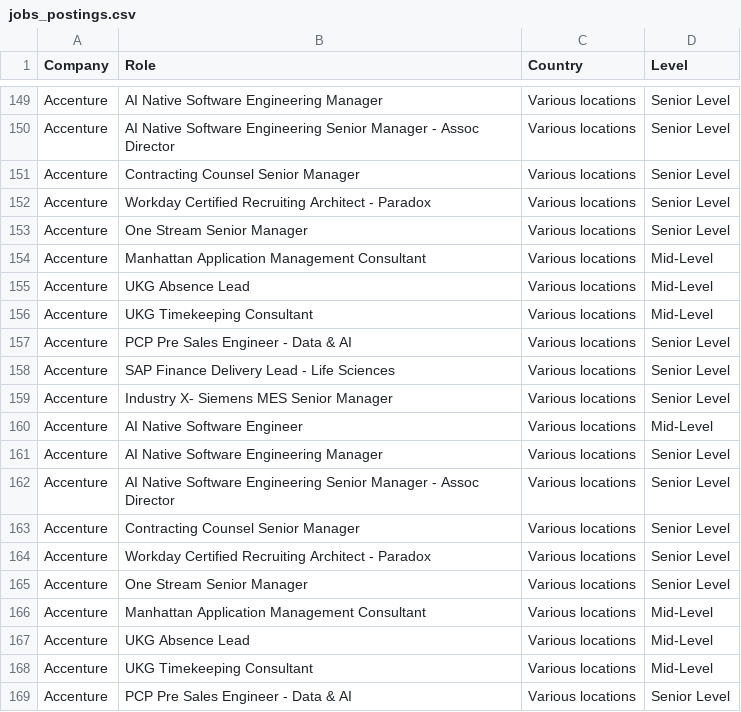
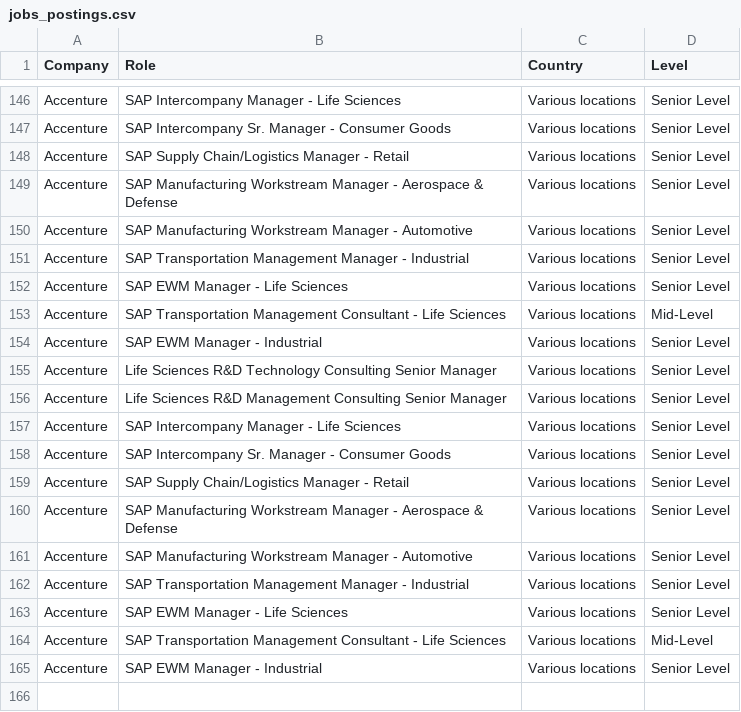
Before and after one commit to nefigarcia/outsourcing-analysis, a CSV file: jobs_postings.csv, drawn as a sheet; only a part is shown, gaps mark what is left out; removed rows and columns are numbered as before the commit, all else as after; the diff covers the shown part only; the diff names each change by its address in the sheet, - before the commit and + after, or states it on an @@ line.

```diff
--- a/jobs_postings.csv
+++ b/jobs_postings.csv
-B146 (Role): AI Native Software Engineering Manager
+B146 (Role): SAP Intercompany Manager - Life Sciences
-B147 (Role): AI Native Software Engineering Senior Manager - Assoc Director
+B147 (Role): SAP Intercompany Sr. Manager - Consumer Goods
-B148 (Role): Contracting Counsel Senior Manager
+B148 (Role): SAP Supply Chain/Logistics Manager - Retail
-B149 (Role): Workday Certified Recruiting Architect - Paradox
+B149 (Role): SAP Manufacturing Workstream Manager - Aerospace & Defense
-B150 (Role): One Stream Senior Manager
+B150 (Role): SAP Manufacturing Workstream Manager - Automotive
-B151 (Role): Manhattan Application Management Consultant
+B151 (Role): SAP Transportation Management Manager - Industrial
-D151:D152 (Level): Mid-Level
+D151:D152 (Level): Senior Level
-B152 (Role): UKG Absence Lead
+B152 (Role): SAP EWM Manager - Life Sciences
-B153 (Role): UKG Timekeeping Consultant
+B153 (Role): SAP Transportation Management Consultant - Life Sciences
-B154 (Role): PCP Pre Sales Engineer - Data & AI
+B154 (Role): SAP EWM Manager - Industrial
-B155 (Role): SAP Finance Delivery Lead - Life Sciences
+B155 (Role): Life Sciences R&D Technology Consulting Senior Manager
-B156 (Role): Industry X- Siemens MES Senior Manager
+B156 (Role): Life Sciences R&D Management Consulting Senior Manager
-row 160: Accenture | AI Native Software Engineer | Various locations | Mid-Level
-B157 (Role): AI Native Software Engineering Manager
+B157 (Role): SAP Intercompany Manager - Life Sciences
-B158 (Role): AI Native Software Engineering Senior Manager - Assoc Director
+B158 (Role): SAP Intercompany Sr. Manager - Consumer Goods
-B159 (Role): Contracting Counsel Senior Manager
+B159 (Role): SAP Supply Chain/Logistics Manager - Retail
-B160 (Role): Workday Certified Recruiting Architect - Paradox
+B160 (Role): SAP Manufacturing Workstream Manager - Aerospace & Defense
-B161 (Role): One Stream Senior Manager
+B161 (Role): SAP Manufacturing Workstream Manager - Automotive
-B162 (Role): Manhattan Application Management Consultant
+B162 (Role): SAP Transportation Management Manager - Industrial
-D162:D163 (Level): Mid-Level
+D162:D163 (Level): Senior Level
-B163 (Role): UKG Absence Lead
+B163 (Role): SAP EWM Manager - Life Sciences
-B164 (Role): UKG Timekeeping Consultant
+B164 (Role): SAP Transportation Management Consultant - Life Sciences
-B165 (Role): PCP Pre Sales Engineer - Data & AI
+B165 (Role): SAP EWM Manager - Industrial
```
Also changed, not shown: 3 removed rows, 1 moved row and 28 edited cells elsewhere in this file.
